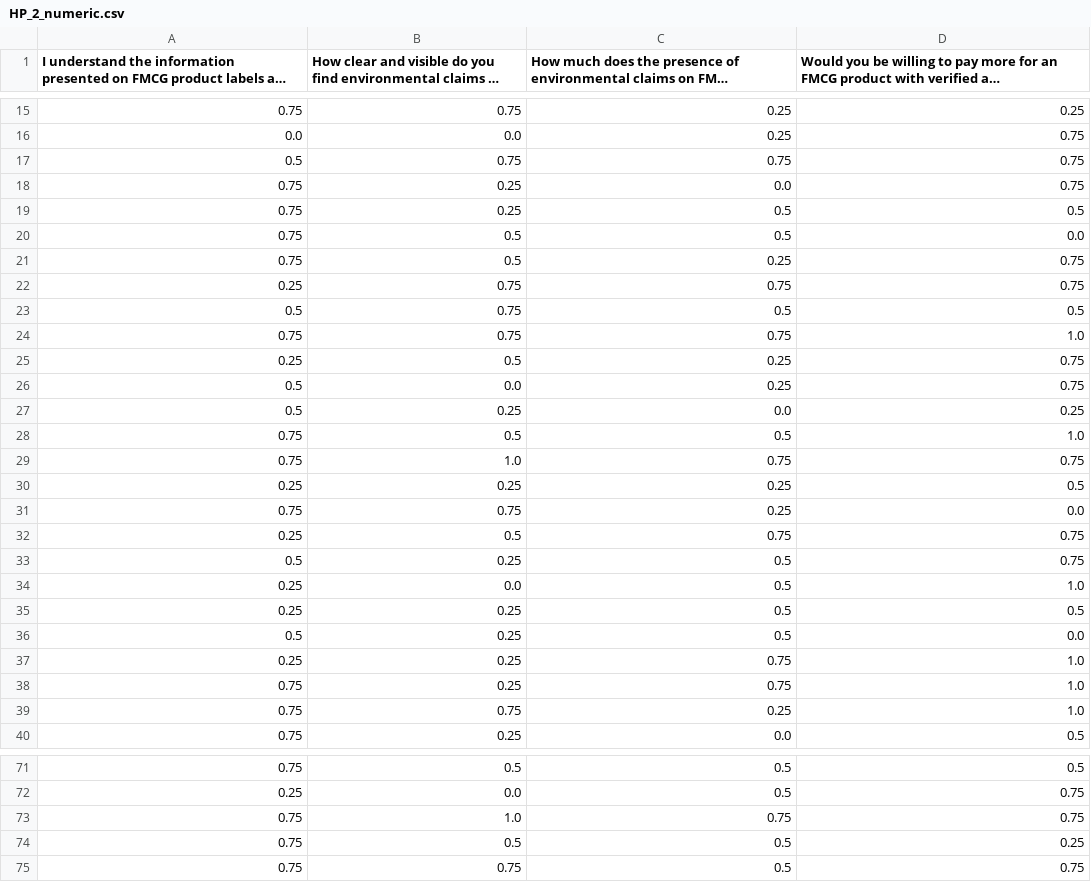
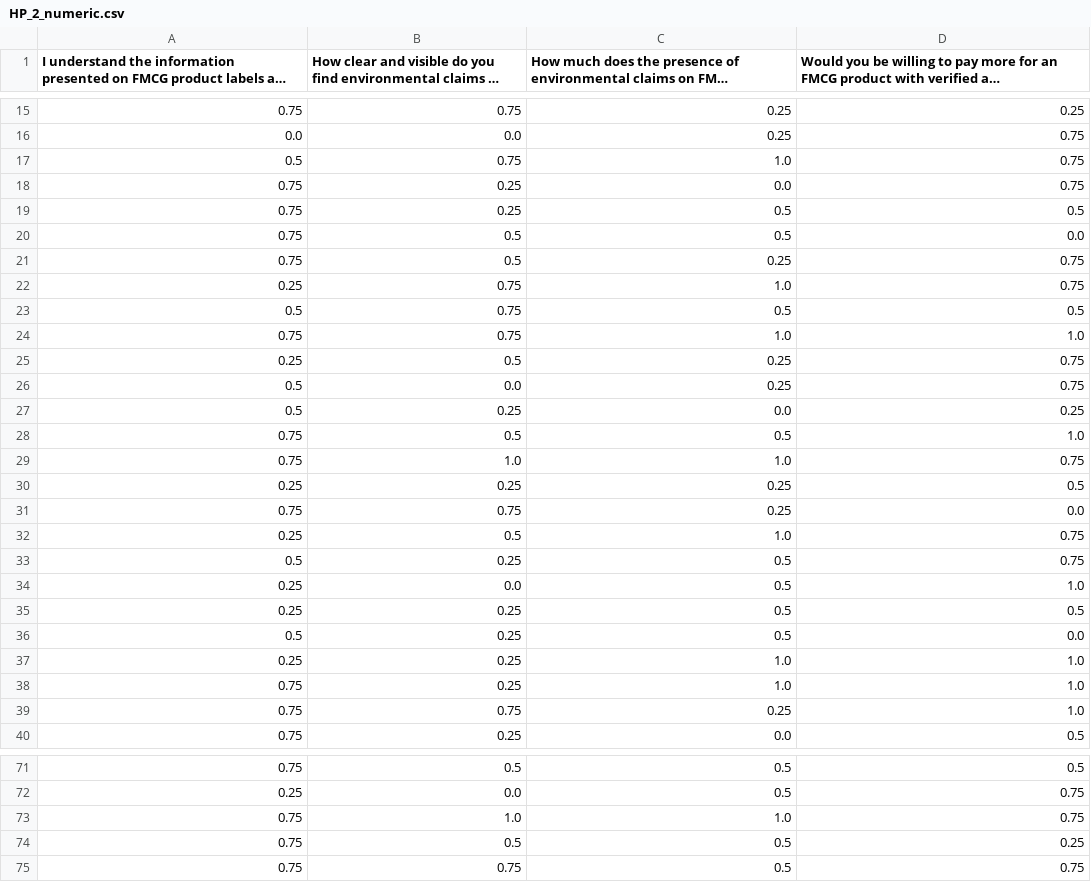
Before and after one commit to bhumitCQ/DEE, a CSV file: HP_2_numeric.csv, drawn as a sheet; only a part is shown, gaps mark what is left out; long unchanged cells end in …; the diff covers the shown part only; the diff names each change by its address in the sheet, - before the commit and + after, or states it on an @@ line.

```diff
--- a/HP_2_numeric.csv
+++ b/HP_2_numeric.csv
-C17: 0.75
+C17: 1.0
-C22: 0.75
+C22: 1.0
-C24: 0.75
+C24: 1.0
-C29: 0.75
+C29: 1.0
-C32: 0.75
+C32: 1.0
@@ row 37 moved to row 65: 0.25 @@
@@ row 65 moved to row 37: 0.25 @@
-C38: 0.75
+C38: 1.0
-C73: 0.75
+C73: 1.0
```
Also changed, not shown: 6 moved rows and 45 edited cells elsewhere in this file, HP_6_corr.csv, HP_6_numeric.csv, 4 other files.
